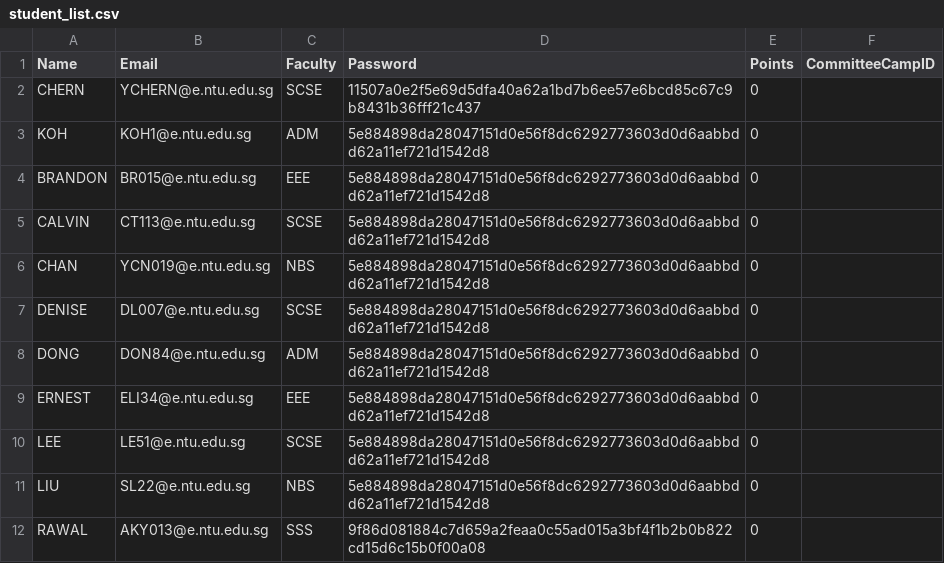
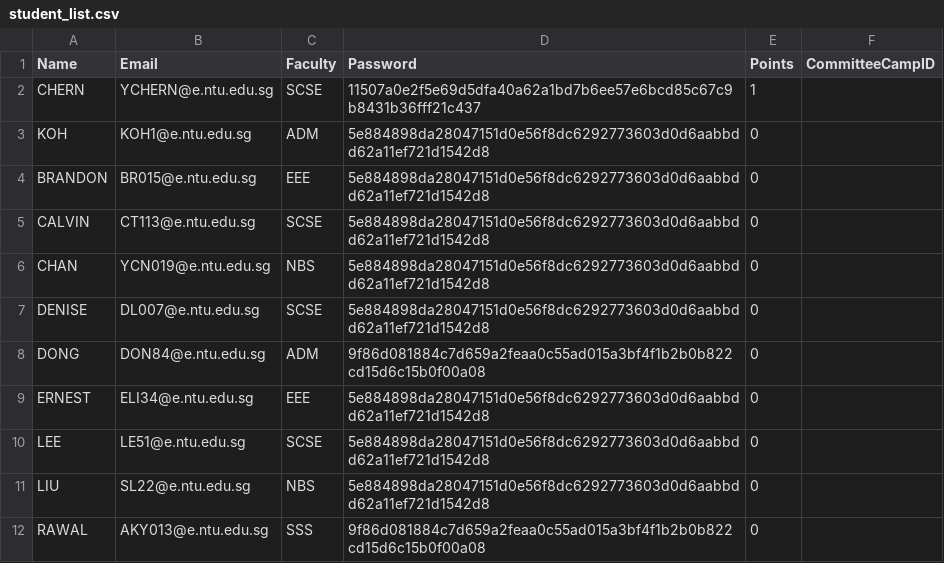
Before and after one commit to jerrell-y/SC2002-Assignment-2023, a CSV file: CAM Application/data/student_list.csv, drawn as a sheet.

```diff
--- a/CAM Application/data/student_list.csv
+++ b/CAM Application/data/student_list.csv
@@ -1,3 +1,3 @@
 Name,Email,Faculty,Password,Points,CommitteeCampID
-CHERN ,YCHERN@e.ntu.edu.sg,SCSE,11507a0e2f5e69d5dfa40a62a1bd7b6ee57e6bcd85c67c9b8431b36fff21c437,0
+CHERN ,YCHERN@e.ntu.edu.sg,SCSE,11507a0e2f5e69d5dfa40a62a1bd7b6ee57e6bcd85c67c9b8431b36fff21c437,1
 KOH ,KOH1@e.ntu.edu.sg,ADM,5e884898da28047151d0e56f8dc6292773603d0d6aabbdd62a11ef721d1542d8,0
@@ -7,3 +7,3 @@ CHAN,YCN019@e.ntu.edu.sg,NBS,5e884898da28047151d0e56f8dc6292773603d0d6aabbdd62a1
 DENISE,DL007@e.ntu.edu.sg,SCSE,5e884898da28047151d0e56f8dc6292773603d0d6aabbdd62a11ef721d1542d8,0
-DONG,DON84@e.ntu.edu.sg,ADM,5e884898da28047151d0e56f8dc6292773603d0d6aabbdd62a11ef721d1542d8,0
+DONG,DON84@e.ntu.edu.sg,ADM,9f86d081884c7d659a2feaa0c55ad015a3bf4f1b2b0b822cd15d6c15b0f00a08,0
 ERNEST,ELI34@e.ntu.edu.sg,EEE,5e884898da28047151d0e56f8dc6292773603d0d6aabbdd62a11ef721d1542d8,0
```
Also changed, not shown: CAM Application/data/camp_info.csv, 3 other files.
